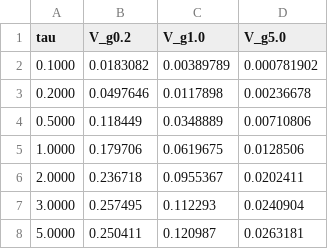
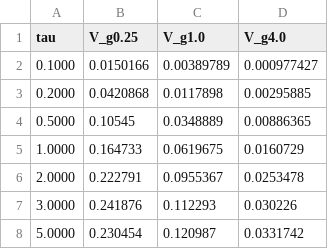
Before and after one commit to mhpbreugem/REZN, a CSV file: figures/fig8_value_info_data.csv, drawn as a sheet.

```diff
--- a/figures/fig8_value_info_data.csv
+++ b/figures/fig8_value_info_data.csv
@@ -1,8 +1,8 @@
-tau,V_g0.2,V_g1.0,V_g5.0
-0.1000,0.0183082,0.00389789,0.000781902
-0.2000,0.0497646,0.0117898,0.00236678
-0.5000,0.118449,0.0348889,0.00710806
-1.0000,0.179706,0.0619675,0.0128506
-2.0000,0.236718,0.0955367,0.0202411
-3.0000,0.257495,0.112293,0.0240904
-5.0000,0.250411,0.120987,0.0263181
+tau,V_g0.25,V_g1.0,V_g4.0
+0.1000,0.0150166,0.00389789,0.000977427
+0.2000,0.0420868,0.0117898,0.00295885
+0.5000,0.10545,0.0348889,0.00886365
+1.0000,0.164733,0.0619675,0.0160729
+2.0000,0.222791,0.0955367,0.0253478
+3.0000,0.241876,0.112293,0.030226
+5.0000,0.230454,0.120987,0.0331742
```
Also changed, not shown: figures/fig10_K_agents_data.csv, figures/fig2_knife_edge_data.csv, 16 other files.
